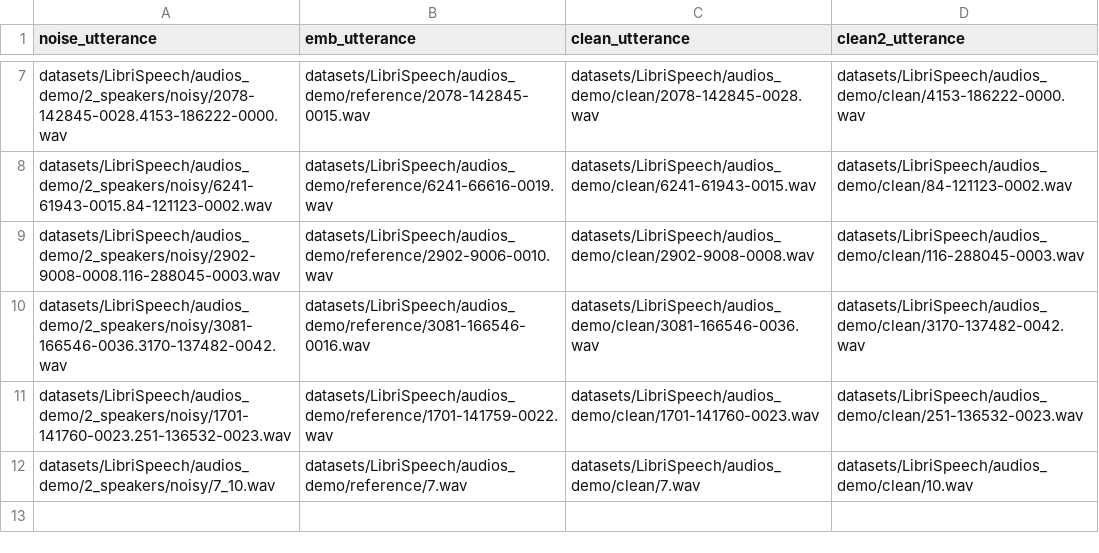
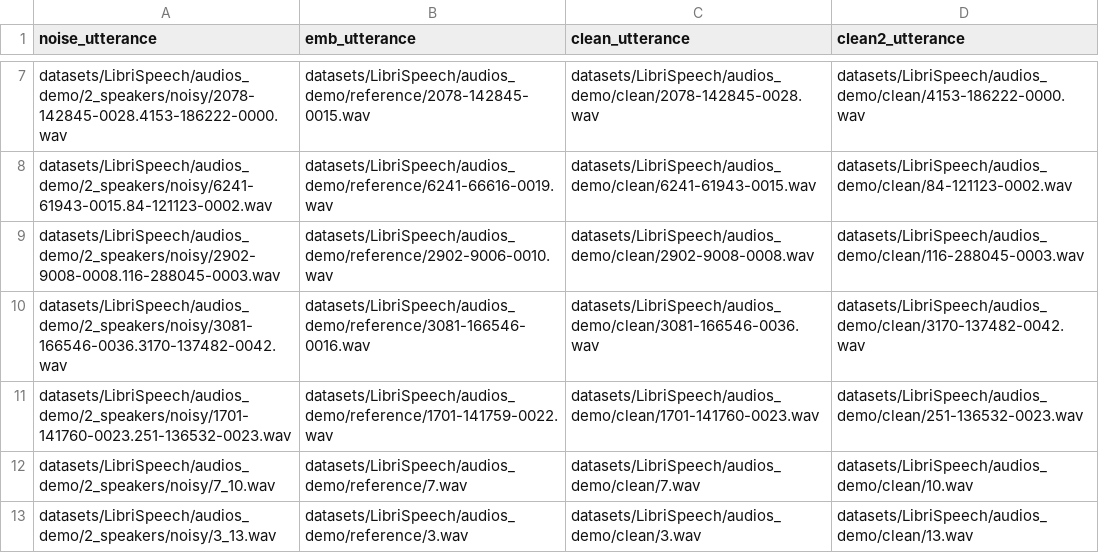
Before and after one commit to taylorjdlee/VoiceSplit, a CSV file: datasets/LibriSpeech/test_demo.csv, drawn as a sheet; only a part is shown, gaps mark what is left out; the diff names each change by its address in the sheet, - before the commit and + after, or states it on an @@ line.

Commit message:
Add files via upload

```diff
--- a/datasets/LibriSpeech/test_demo.csv
+++ b/datasets/LibriSpeech/test_demo.csv
+row 13: datasets/LibriSpeech/audios_demo/2_speakers/noisy/3_13.wav | datasets/LibriSpeech/audios_demo/reference/3.wav | datasets/LibriSpeech/audios_demo/clean/3.wav | datasets/LibriSpeech/audios_demo/clean/13.wav
```
